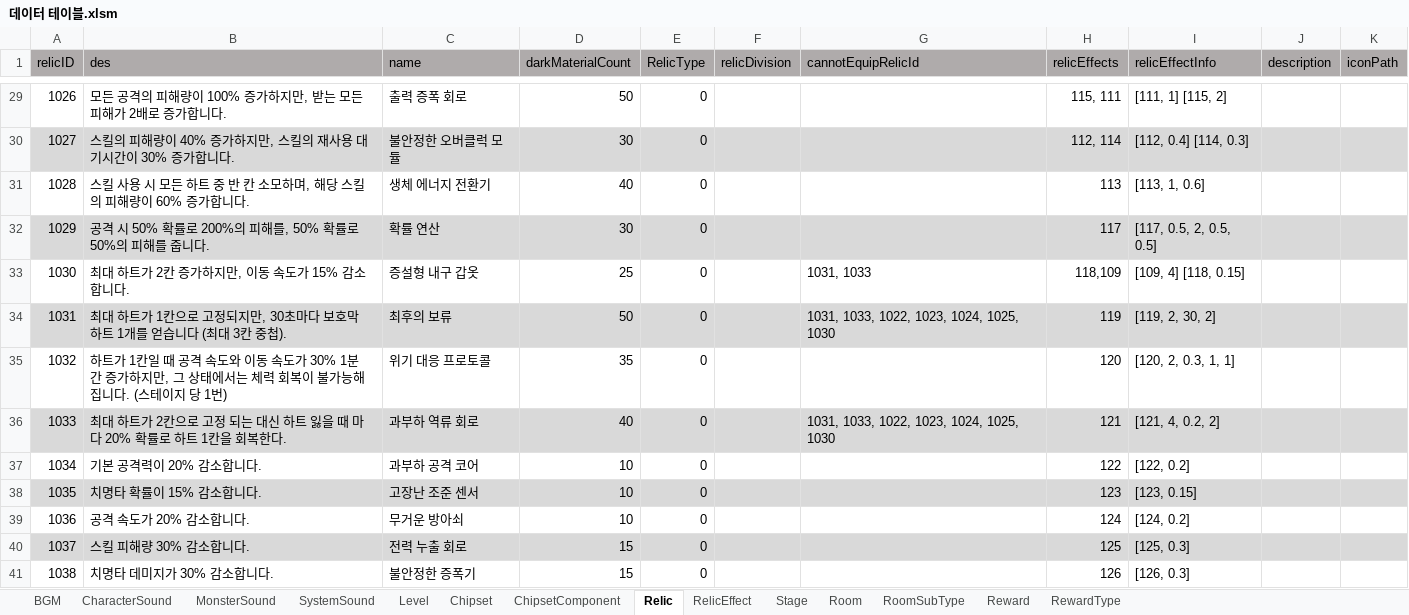
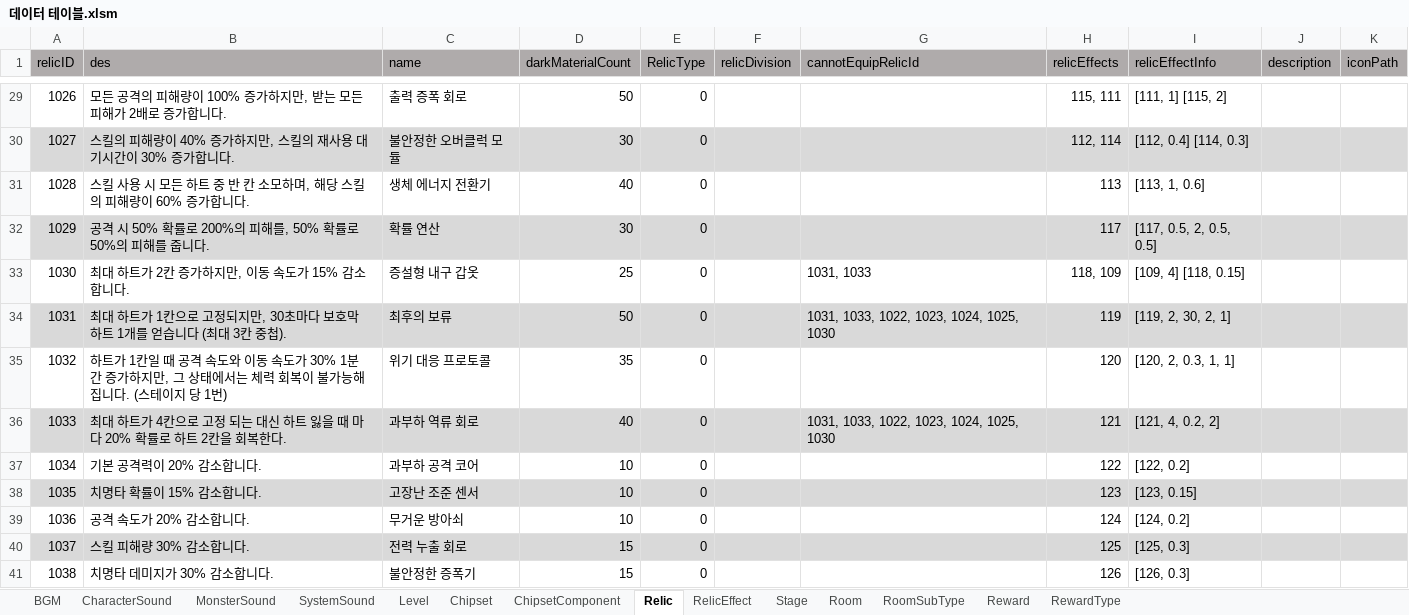
Before and after one commit to coil38/2025-2_Space, an Excel workbook: Documents/데이터 테이블.xlsm, sheet Relic, drawn as a sheet; only a part is shown, gaps mark what is left out; values as stored, in another font and other column widths than the file's, no borders; the diff names each change by its address in the sheet, - before the commit and + after, or states it on an @@ line.

```diff
--- a/Documents/데이터 테이블.xlsm (sheet Relic)
+++ b/Documents/데이터 테이블.xlsm (sheet Relic)
-H33 (relicEffects): 118,109
+H33 (relicEffects): 118, 109
-I34 (relicEffectInfo): [119, 2, 30, 2]
+I34 (relicEffectInfo): [119, 2, 30, 2, 1]
-B36 (des): …하트가 2칸으로 고정 되는 대신 하트 잃을 때 마다 20% 확률로 하트 1칸을 회…
+B36 (des): …하트가 4칸으로 고정 되는 대신 하트 잃을 때 마다 20% 확률로 하트 2칸을 회…
```
Also changed, not shown: 17 other files.
